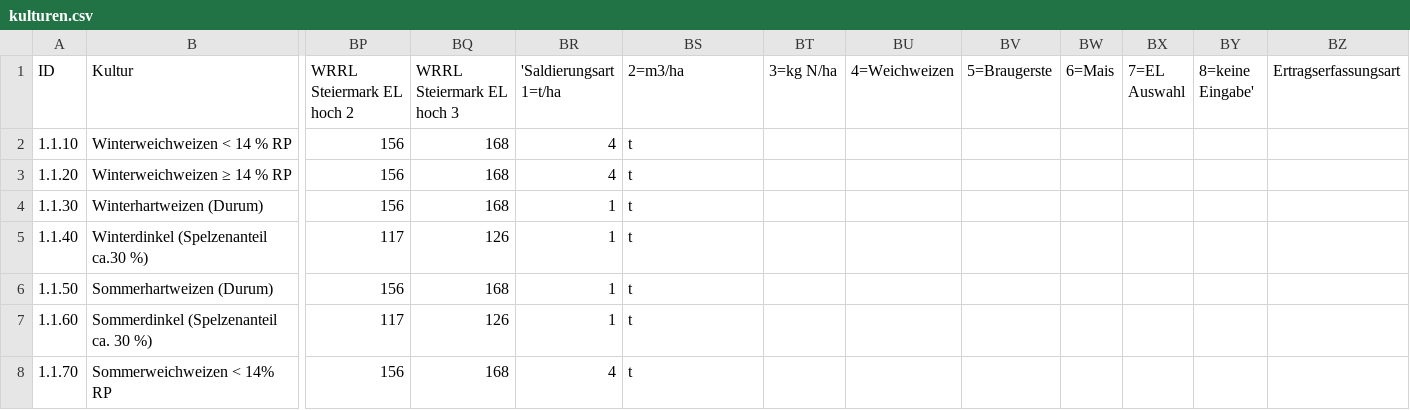
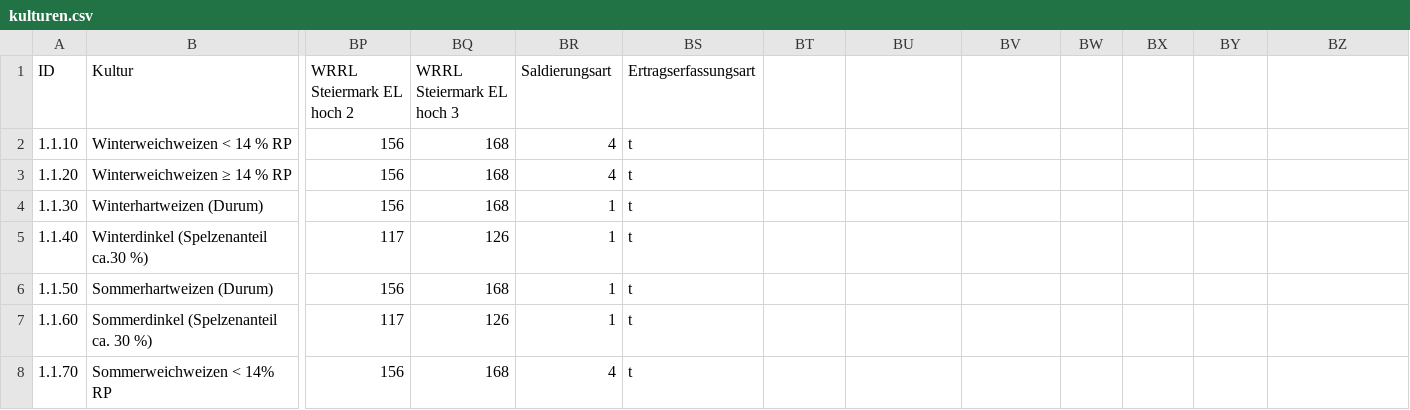
Before and after one commit to w3geo/bml-fast, a CSV file: data/csv/kulturen.csv, drawn as a sheet; only a part is shown, gaps mark what is left out; the diff names each change by its address in the sheet, - before the commit and + after, or states it on an @@ line.

Commit message:
update csv , logic für düngeverbot value

```diff
--- a/data/csv/kulturen.csv
+++ b/data/csv/kulturen.csv
-BR1: 'Saldierungsart 1=t/ha
+BR1: Saldierungsart
-BS1: 2=m3/ha
+BS1: Ertragserfassungsart
-BT1: 3=kg N/ha
+BT1: (empty)
-BU1: 4=Weichweizen
+BU1: (empty)
-BV1: 5=Braugerste
+BV1: (empty)
-BW1: 6=Mais
+BW1: (empty)
-BX1: 7=EL Auswahl
+BX1: (empty)
-BY1: 8=keine Eingabe'
+BY1: (empty)
-BZ1: Ertragserfassungsart
+BZ1: (empty)
```
Also changed, not shown: 2 other files.
